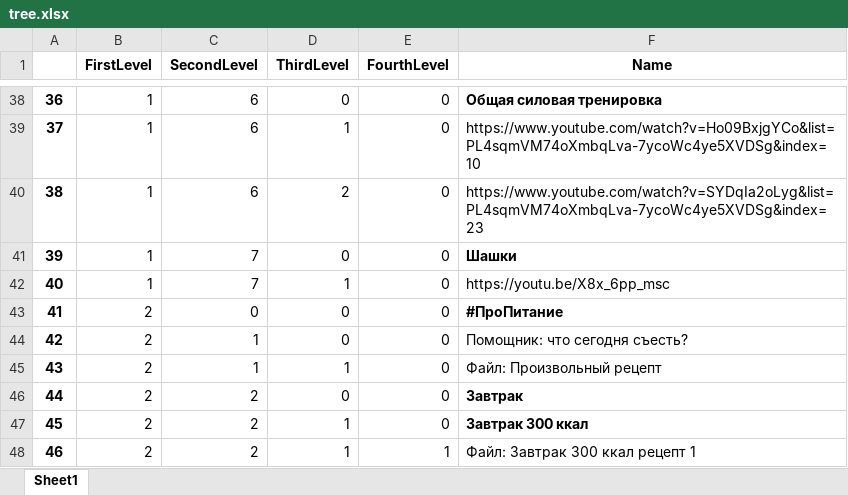
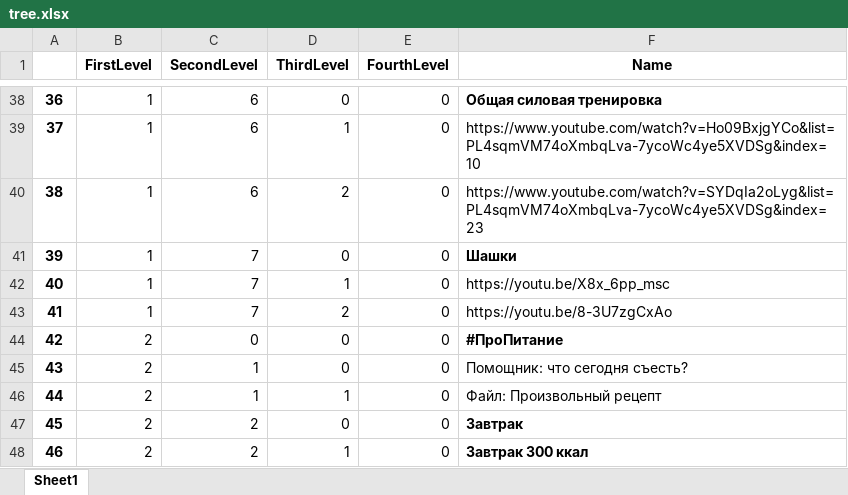
Before and after one commit to MDKate/Chat-bot_wellbeing, an Excel workbook: tree.xlsx, sheet Sheet1, drawn as a sheet; only a part is shown, gaps mark what is left out; the shorter side is filled out with more unchanged rows; values as stored, in another font and other column widths than the file's, no borders; addresses are those after the commit; the diff names each change by its address in the sheet, - before the commit and + after, or states it on an @@ line.

Commit message:
Расширен контент ветки СГУ на спорте

```diff
--- a/tree.xlsx (sheet Sheet1)
+++ b/tree.xlsx (sheet Sheet1)
+row 43: 41 | 1 | 7 | 2 | 0 | https://youtu.be/8-3U7zgCxAo
@@ column A renumbered from row 44 down @@
```
